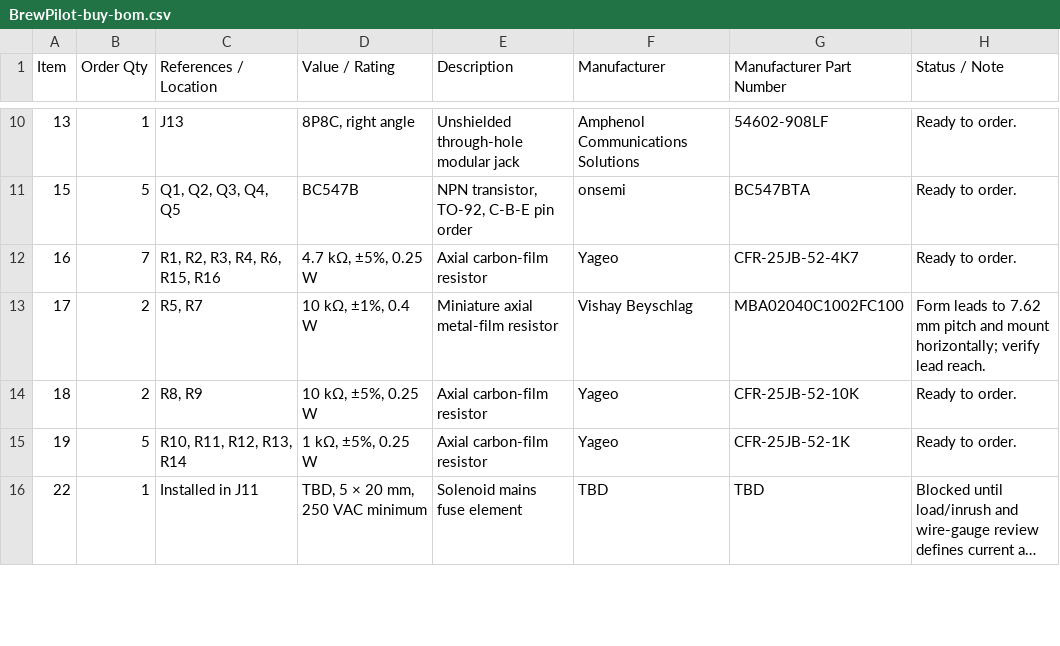
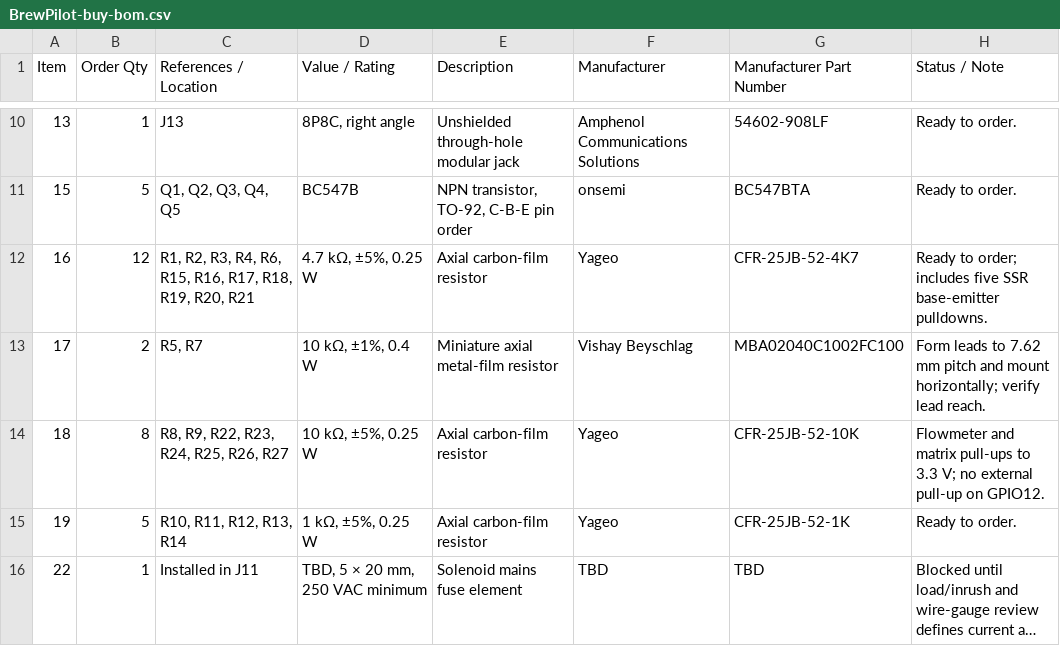
Before and after one commit to niklasarnitz/brewpilot, a CSV file: pcb/bom/BrewPilot-buy-bom.csv, drawn as a sheet; only a part is shown, gaps mark what is left out; long unchanged cells end in ….

```diff
--- a/pcb/bom/BrewPilot-buy-bom.csv
+++ b/pcb/bom/BrewPilot-buy-bom.csv
@@ -11,5 +11,5 @@
 "15","5","Q1, Q2, Q3, Q4, Q5","BC547B","NPN transistor, TO-92, C-B-E pin order","onsemi","BC547BTA","Ready to order."
-"16","7","R1, R2, R3, R4, R6, R15, R16","4.7 kΩ, ±5%, 0.25 W","Axial carbon-film resistor","Yageo","CFR-25JB-52-4K7","Ready to order."
+"16","12","R1, R2, R3, R4, R6, R15, R16, R17, R18, R19, R20, R21","4.7 kΩ, ±5%, 0.25 W","Axial carbon-film resistor","Yageo","CFR-25JB-52-4K7","Ready to order; includes five SSR base-emitter pulldowns."
 "17","2","R5, R7","10 kΩ, ±1%, 0.4 W","Miniature axial metal-film resistor","Vishay Beyschlag","MBA02040C1002FC100","Form leads to 7.62 mm pitch and mount horizontally; verify lead reach."
-"18","2","R8, R9","10 kΩ, ±5%, 0.25 W","Axial carbon-film resistor","Yageo","CFR-25JB-52-10K","Ready to order."
+"18","8","R8, R9, R22, R23, R24, R25, R26, R27","10 kΩ, ±5%, 0.25 W","Axial carbon-film resistor","Yageo","CFR-25JB-52-10K","Flowmeter and matrix pull-ups to 3.3 V; no external pull-up on GPIO12."
 "19","5","R10, R11, R12, R13, R14","1 kΩ, ±5%, 0.25 W","Axial carbon-film resistor","Yageo","CFR-25JB-52-1K","Ready to order."
```
Also changed, not shown: pcb/bom/BrewPilot-master-bom.csv, 28 other files.
